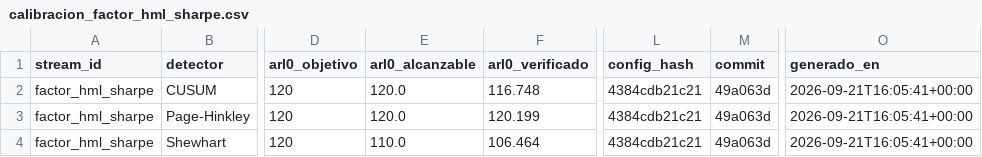
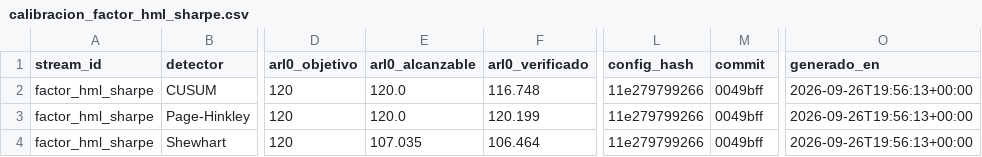
Before and after one commit to nihalhk-dev/signal-watch, a CSV file: outputs/tables/calibracion_factor_hml_sharpe.csv, drawn as a sheet; only a part is shown, gaps mark what is left out; the diff names each change by its address in the sheet, - before the commit and + after, or states it on an @@ line.

```diff
--- a/outputs/tables/calibracion_factor_hml_sharpe.csv
+++ b/outputs/tables/calibracion_factor_hml_sharpe.csv
-L2:L4 (config_hash): 4384cdb21c21
+L2:L4 (config_hash): 11e279799266
-M2:M4 (commit): 49a063d
+M2:M4 (commit): 0049bff
-O2:O4 (generado_en): 2026-09-21T16:05:41+00:00
+O2:O4 (generado_en): 2026-09-26T19:56:13+00:00
-E4 (arl0_alcanzable): 110.0
+E4 (arl0_alcanzable): 107.035
```
Also changed, not shown: outputs/tables/alarmas_factor_hml_sharpe.csv, outputs/tables/retardo_ruido_real_factor_hml_sharpe.csv, 1 other file.
